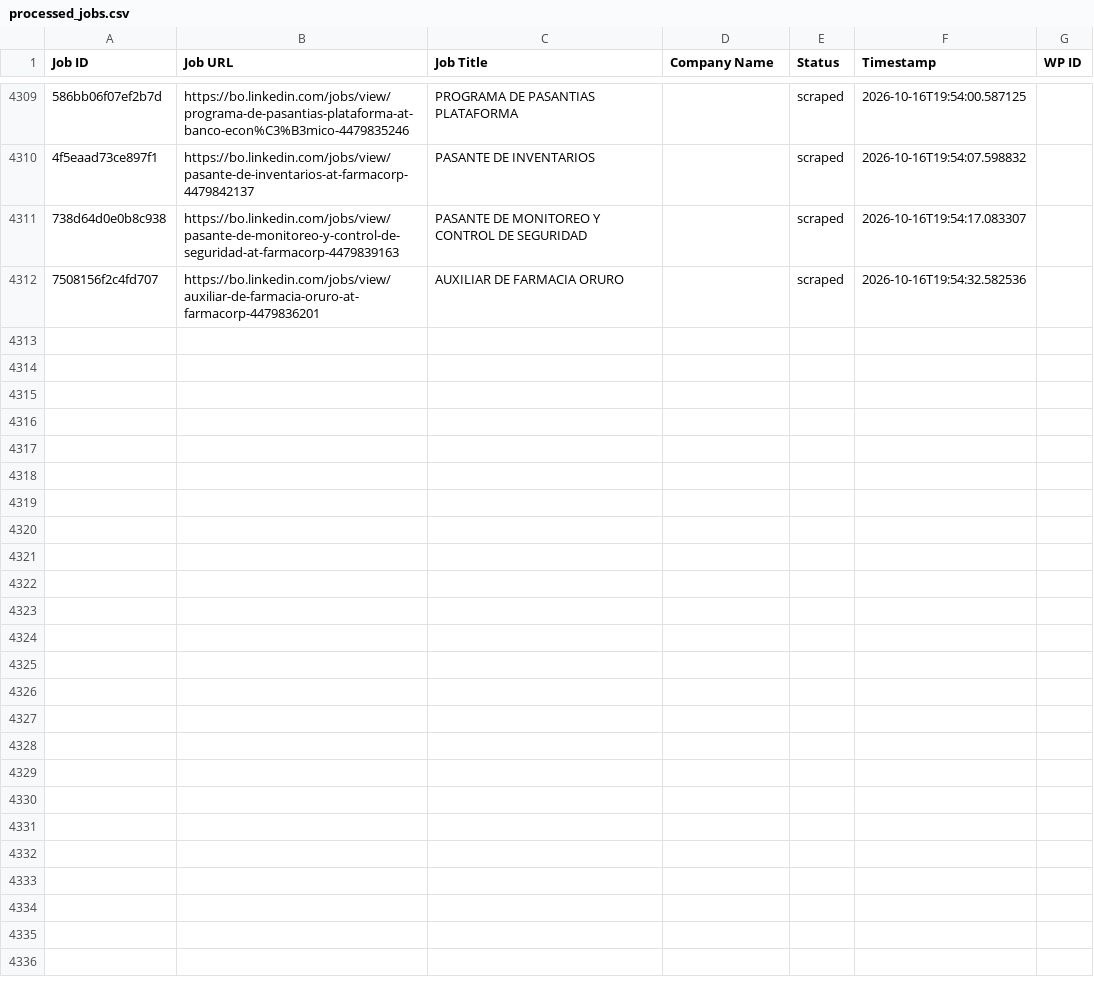
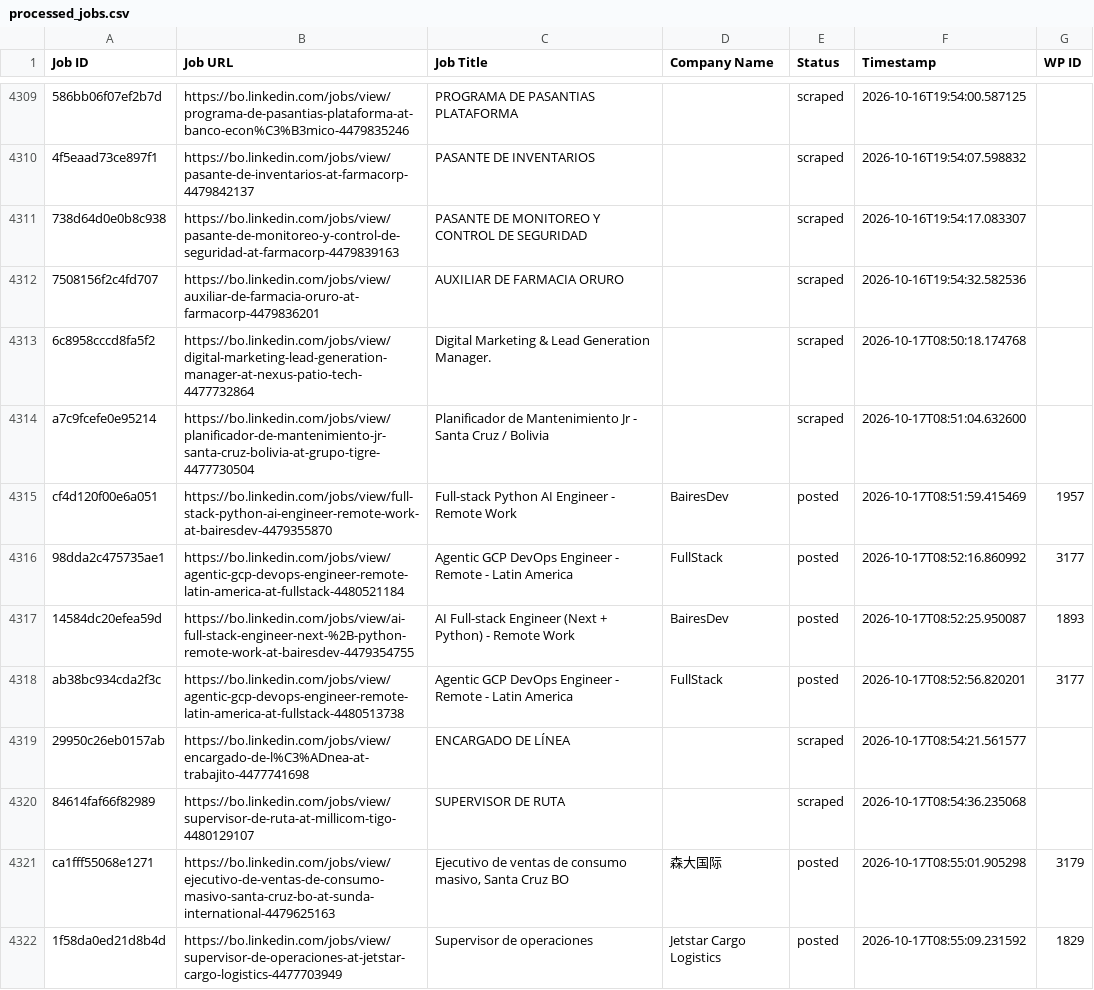
Before and after one commit to vindoky/bo, a CSV file: processed_jobs.csv, drawn as a sheet; only a part is shown, gaps mark what is left out; the diff covers the shown part only; the diff names each change by its address in the sheet, - before the commit and + after, or states it on an @@ line.

```diff
--- a/processed_jobs.csv
+++ b/processed_jobs.csv
+row 4313: 6c8958cccd8fa5f2 | https://bo.linkedin.com/jobs/view/digital-marketing-lead-generation-manager-at-nexus-patio-tech-4477732864 | Digital Marketing & Lead Generation Manager. |  | scraped | 2026-10-17T08:50:18.174768
+row 4314: a7c9fcefe0e95214 | https://bo.linkedin.com/jobs/view/planificador-de-mantenimiento-jr-santa-cruz-bolivia-at-grupo-tigre-4477730504 | Planificador de Mantenimiento Jr - Santa Cruz / Bolivia |  | scraped | 2026-10-17T08:51:04.632600
+row 4315: cf4d120f00e6a051 | https://bo.linkedin.com/jobs/view/full-stack-python-ai-engineer-remote-work-at-bairesdev-4479355870 | Full-stack Python AI Engineer - Remote Work | BairesDev | posted | 2026-10-17T08:51:59.415469 | 1957
+row 4316: 98dda2c475735ae1 | https://bo.linkedin.com/jobs/view/agentic-gcp-devops-engineer-remote-latin-america-at-fullstack-4480521184 | Agentic GCP DevOps Engineer - Remote - Latin America | FullStack | posted | 2026-10-17T08:52:16.860992 | 3177
+row 4317: 14584dc20efea59d | https://bo.linkedin.com/jobs/view/ai-full-stack-engineer-next-%2B-python-remote-work-at-bairesdev-4479354755 | AI Full-stack Engineer (Next + Python) - Remote Work | BairesDev | posted | 2026-10-17T08:52:25.950087 | 1893
+row 4318: ab38bc934cda2f3c | https://bo.linkedin.com/jobs/view/agentic-gcp-devops-engineer-remote-latin-america-at-fullstack-4480513738 | Agentic GCP DevOps Engineer - Remote - Latin America | FullStack | posted | 2026-10-17T08:52:56.820201 | 3177
+row 4319: 29950c26eb0157ab | https://bo.linkedin.com/jobs/view/encargado-de-l%C3%ADnea-at-trabajito-4477741698 | ENCARGADO DE LÍNEA |  | scraped | 2026-10-17T08:54:21.561577
+row 4320: 84614faf66f82989 | https://bo.linkedin.com/jobs/view/supervisor-de-ruta-at-millicom-tigo-4480129107 | SUPERVISOR DE RUTA |  | scraped | 2026-10-17T08:54:36.235068
+row 4321: ca1fff55068e1271 | https://bo.linkedin.com/jobs/view/ejecutivo-de-ventas-de-consumo-masivo-santa-cruz-bo-at-sunda-international-4479625163 | Ejecutivo de ventas de consumo masivo, Santa Cruz BO | 森大国际 | posted | 2026-10-17T08:55:01.905298 | 3179
+row 4322: 1f58da0ed21d8b4d | https://bo.linkedin.com/jobs/view/supervisor-de-operaciones-at-jetstar-cargo-logistics-4477703949 | Supervisor de operaciones | Jetstar Cargo Logistics | posted | 2026-10-17T08:55:09.231592 | 1829
```
Also changed, not shown: 18 added rows elsewhere in this file.
